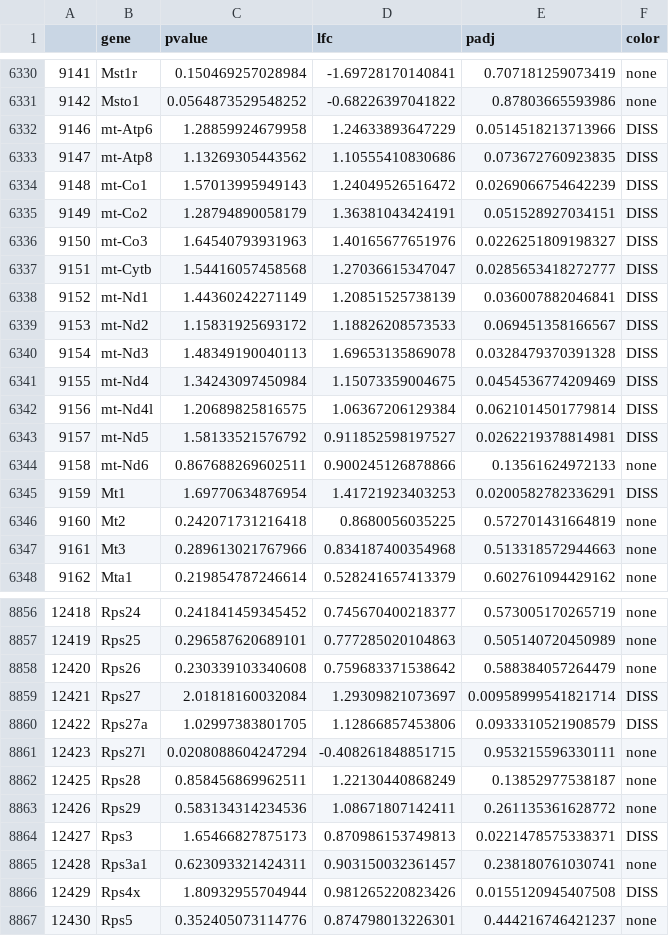
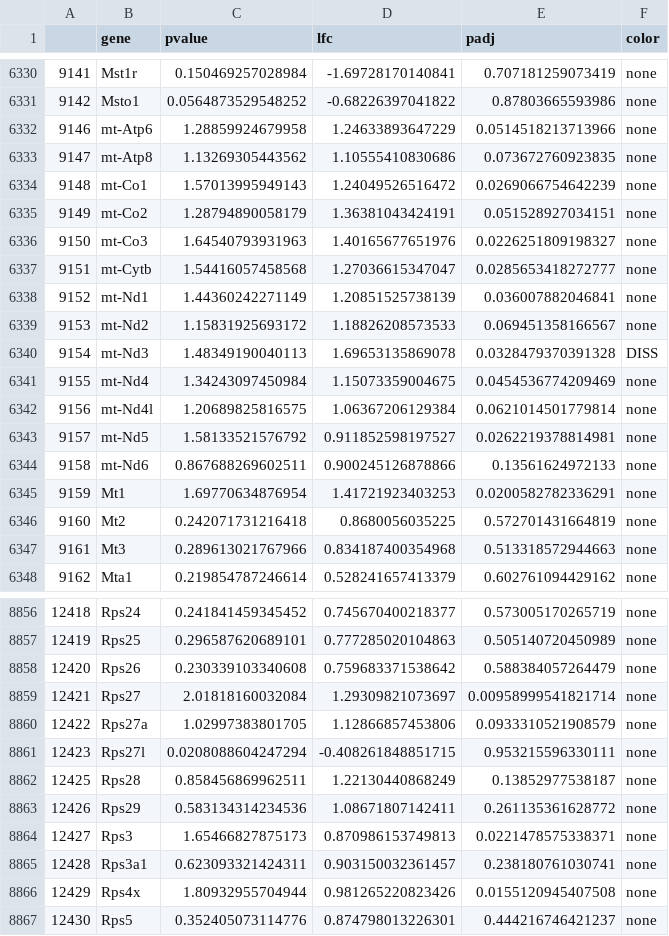
Before and after one commit to raynamharris/DissociationTest, a CSV file: results/01_dissociation_volcanoTreatment.csv, drawn as a sheet; only a part is shown, gaps mark what is left out; the diff covers the shown part only.

```diff
--- a/results/01_dissociation_volcanoTreatment.csv
+++ b/results/01_dissociation_volcanoTreatment.csv
@@ -6331,16 +6331,16 @@
 "9142","Msto1",0.0564873529548252,-0.68226397041822,0.87803665593986,"none"
-"9146","mt-Atp6",1.28859924679958,1.24633893647229,0.0514518213713966,"DISS"
-"9147","mt-Atp8",1.13269305443562,1.10555410830686,0.073672760923835,"DISS"
-"9148","mt-Co1",1.57013995949143,1.24049526516472,0.0269066754642239,"DISS"
-"9149","mt-Co2",1.28794890058179,1.36381043424191,0.051528927034151,"DISS"
-"9150","mt-Co3",1.64540793931963,1.40165677651976,0.0226251809198327,"DISS"
-"9151","mt-Cytb",1.54416057458568,1.27036615347047,0.0285653418272777,"DISS"
-"9152","mt-Nd1",1.44360242271149,1.20851525738139,0.036007882046841,"DISS"
-"9153","mt-Nd2",1.15831925693172,1.18826208573533,0.069451358166567,"DISS"
+"9146","mt-Atp6",1.28859924679958,1.24633893647229,0.0514518213713966,"none"
+"9147","mt-Atp8",1.13269305443562,1.10555410830686,0.073672760923835,"none"
+"9148","mt-Co1",1.57013995949143,1.24049526516472,0.0269066754642239,"none"
+"9149","mt-Co2",1.28794890058179,1.36381043424191,0.051528927034151,"none"
+"9150","mt-Co3",1.64540793931963,1.40165677651976,0.0226251809198327,"none"
+"9151","mt-Cytb",1.54416057458568,1.27036615347047,0.0285653418272777,"none"
+"9152","mt-Nd1",1.44360242271149,1.20851525738139,0.036007882046841,"none"
+"9153","mt-Nd2",1.15831925693172,1.18826208573533,0.069451358166567,"none"
 "9154","mt-Nd3",1.48349190040113,1.69653135869078,0.0328479370391328,"DISS"
-"9155","mt-Nd4",1.34243097450984,1.15073359004675,0.0454536774209469,"DISS"
-"9156","mt-Nd4l",1.20689825816575,1.06367206129384,0.0621014501779814,"DISS"
-"9157","mt-Nd5",1.58133521576792,0.911852598197527,0.0262219378814981,"DISS"
+"9155","mt-Nd4",1.34243097450984,1.15073359004675,0.0454536774209469,"none"
+"9156","mt-Nd4l",1.20689825816575,1.06367206129384,0.0621014501779814,"none"
+"9157","mt-Nd5",1.58133521576792,0.911852598197527,0.0262219378814981,"none"
 "9158","mt-Nd6",0.867688269602511,0.900245126878866,0.13561624972133,"none"
-"9159","Mt1",1.69770634876954,1.41721923403253,0.0200582782336291,"DISS"
+"9159","Mt1",1.69770634876954,1.41721923403253,0.0200582782336291,"none"
 "9160","Mt2",0.242071731216418,0.8680056035225,0.572701431664819,"none"
@@ -8858,4 +8858,4 @@
 "12420","Rps26",0.230339103340608,0.759683371538642,0.588384057264479,"none"
-"12421","Rps27",2.01818160032084,1.29309821073697,0.00958999541821714,"DISS"
-"12422","Rps27a",1.02997383801705,1.12866857453806,0.0933310521908579,"DISS"
+"12421","Rps27",2.01818160032084,1.29309821073697,0.00958999541821714,"none"
+"12422","Rps27a",1.02997383801705,1.12866857453806,0.0933310521908579,"none"
 "12423","Rps27l",0.0208088604247294,-0.408261848851715,0.953215596330111,"none"
@@ -8863,5 +8863,5 @@
 "12426","Rps29",0.583134314234536,1.08671807142411,0.261135361628772,"none"
-"12427","Rps3",1.65466827875173,0.870986153749813,0.0221478575338371,"DISS"
+"12427","Rps3",1.65466827875173,0.870986153749813,0.0221478575338371,"none"
 "12428","Rps3a1",0.623093321424311,0.903150032361457,0.238180761030741,"none"
-"12429","Rps4x",1.80932955704944,0.981265220823426,0.0155120945407508,"DISS"
+"12429","Rps4x",1.80932955704944,0.981265220823426,0.0155120945407508,"none"
 "12430","Rps5",0.352405073114776,0.874798013226301,0.444216746421237,"none"
```
Also changed, not shown: 179 edited cells elsewhere in this file, results/01_dissociation_volcanoCA1DG.csv, 12 other files.
